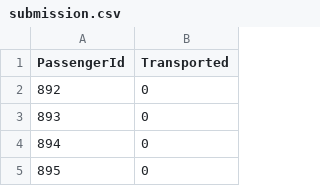
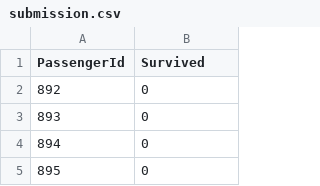
Before and after one commit to Afreda323/titanic-ml, a CSV file: data/submission.csv, drawn as a sheet; only a part is shown.

Commit message:
save submission

```diff
--- a/data/submission.csv
+++ b/data/submission.csv
@@ -1,2 +1,2 @@
-PassengerId,Transported
+PassengerId,Survived
 892,0
```
